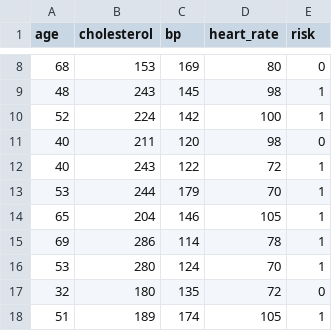
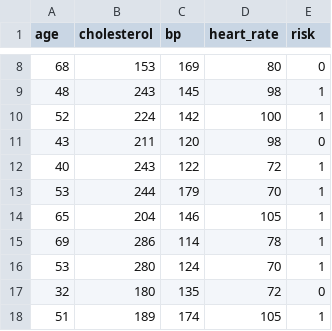
Before and after one commit to nagendra-06/heart-health-analysis, a CSV file: data.csv, drawn as a sheet; only a part is shown, gaps mark what is left out.

Commit message:
Update data.csv

```diff
--- a/data.csv
+++ b/data.csv
@@ -10,3 +10,3 @@ age,cholesterol,bp,heart_rate,risk
 52,224,142,100,1
-40,211,120,98,0
+43,211,120,98,0
 40,243,122,72,1
```
